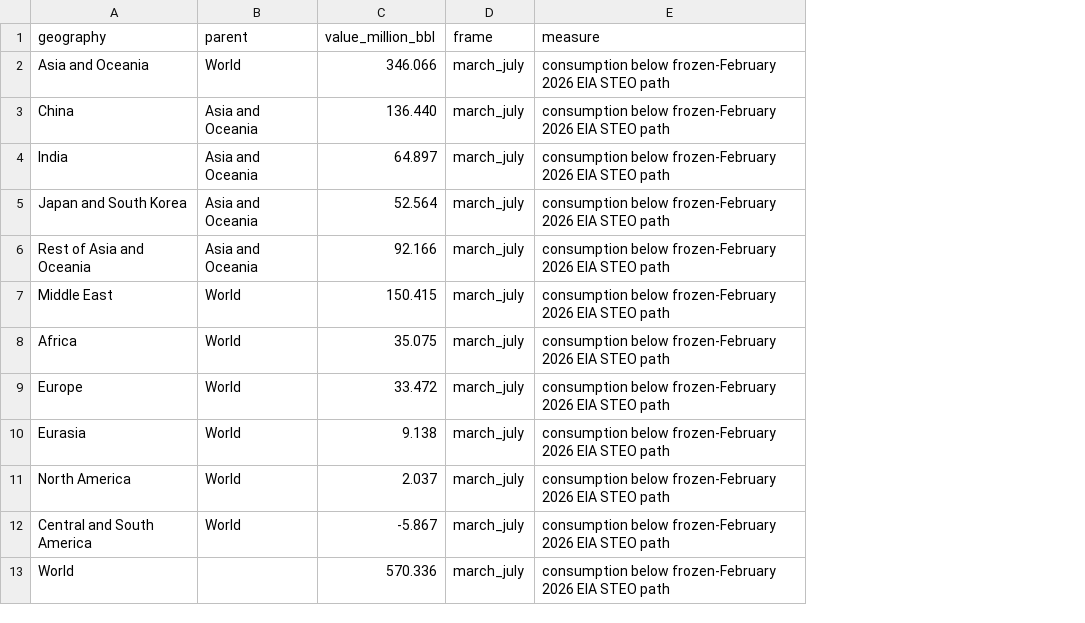
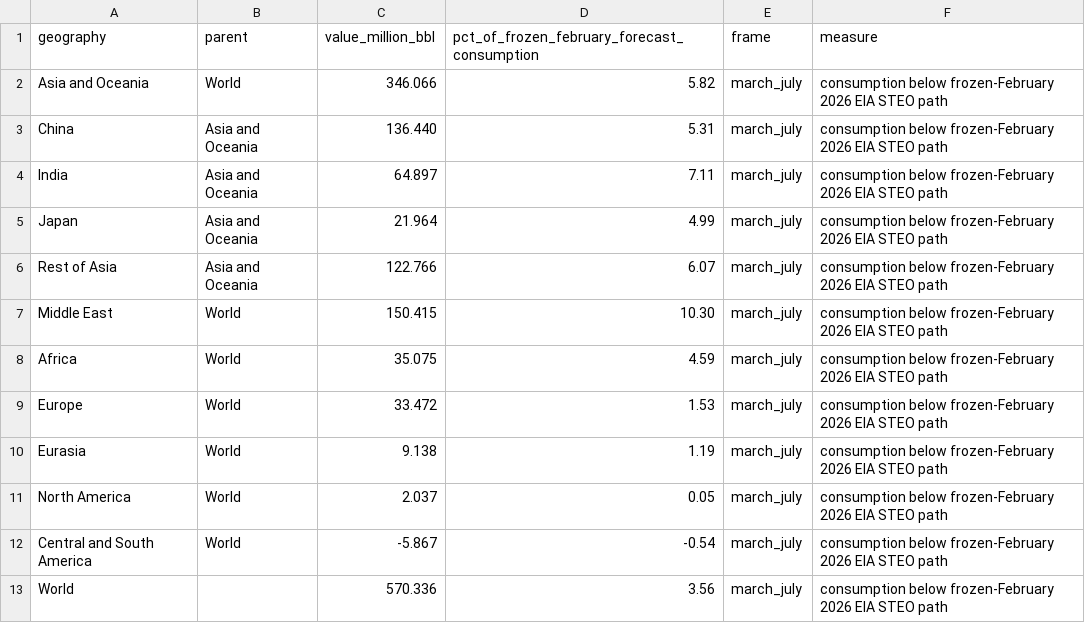
Before and after one commit to jtbwedgwood/hormuz, a CSV file: figures/fig-a4d-demand-reduction-by-region-data.csv, drawn as a sheet; the diff names each change by its address in the sheet, - before the commit and + after, or states it on an @@ line.

Commit message:
update demand reduction svg

```diff
--- a/figures/fig-a4d-demand-reduction-by-region-data.csv
+++ b/figures/fig-a4d-demand-reduction-by-region-data.csv
+column D, rows 1-13: pct_of_frozen_february_forecast_consumption | 5.82 | 5.31 | 7.11 | 4.99 | 6.07 | 10.30 | 4.59 | 1.53 | 1.19 | 0.05 | -0.54 | 3.56
-A5 (geography): Japan and South Korea
+A5 (geography): Japan
-C5 (value_million_bbl): 52.564
+C5 (value_million_bbl): 21.964
-A6 (geography): Rest of Asia and Oceania
+A6 (geography): Rest of Asia
-C6 (value_million_bbl): 92.166
+C6 (value_million_bbl): 122.766
```
Also changed, not shown: 2 other files.
